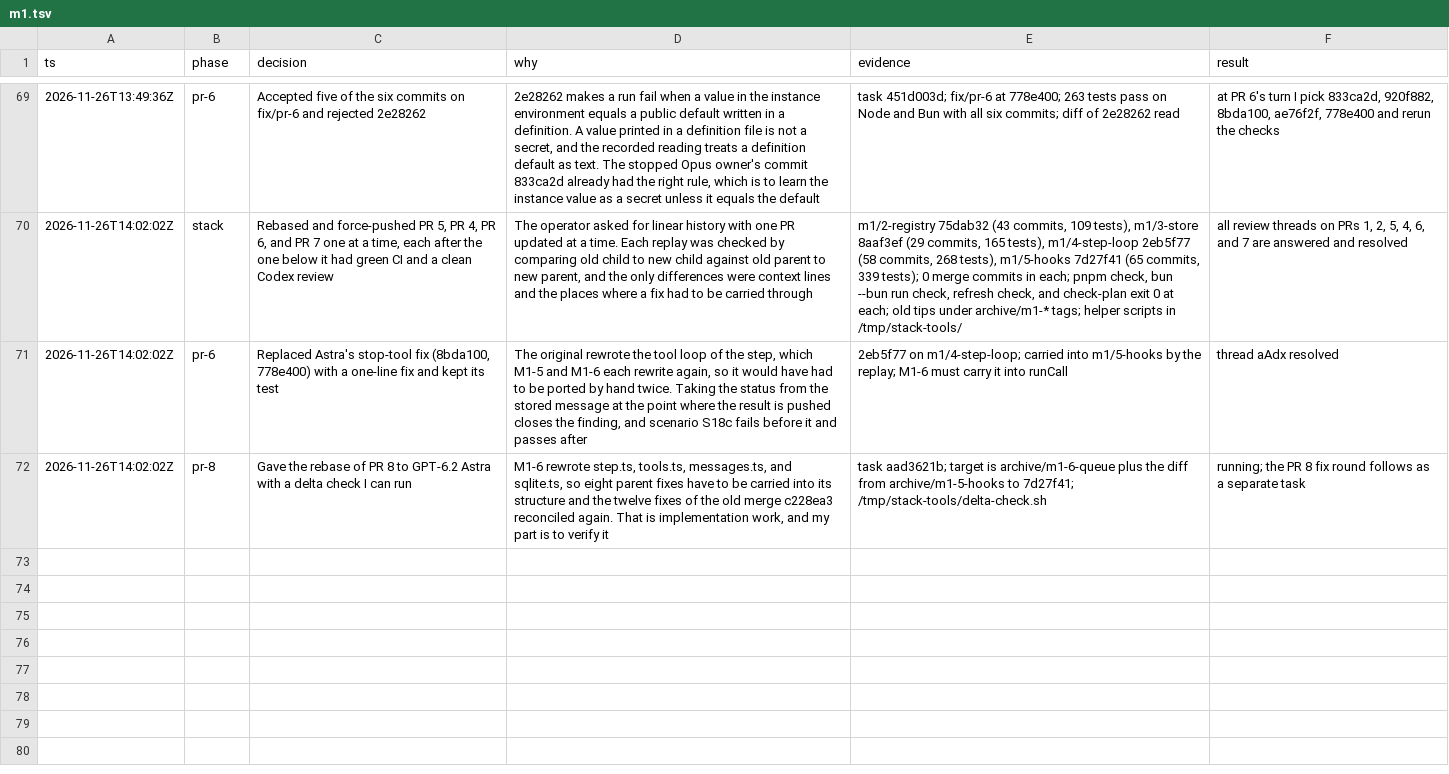
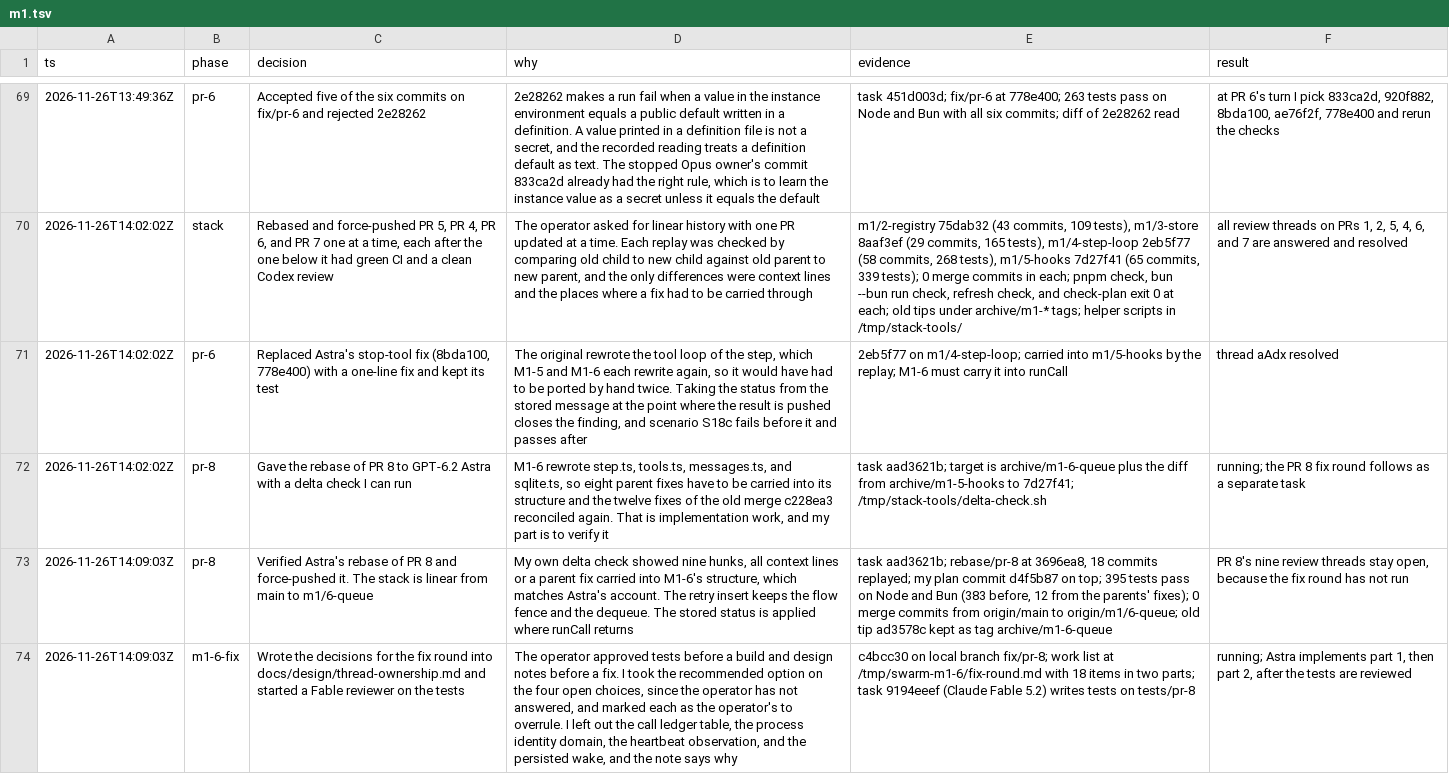
Before and after one commit to zacharytamas/spindle-runtime, a TSV file: docs/plans/trail/m1.tsv, drawn as a sheet; only a part is shown, gaps mark what is left out; the diff names each change by its address in the sheet, - before the commit and + after, or states it on an @@ line.

Commit message:
Log the rebase of PR 8 and the start of its fix round

```diff
--- a/docs/plans/trail/m1.tsv
+++ b/docs/plans/trail/m1.tsv
+row 73: 2026-11-26T14:09:03Z | pr-8 | Verified Astra's rebase of PR 8 and force-pushed it. The stack is linear from main to m1/6-queue | My own delta check showed nine hunks, all context lines or a parent fix carried into M1-6's structure, which matches Astra's account. The retry insert keeps the flow fence and the dequeue. The stored status is applied where runCall returns | task aad3621b; rebase/pr-8 at 3696ea8, 18 commits replayed; my plan commit d4f5b87 on top; 395 tests pass on Node and Bun (383 before, 12 from the parents' fixes); 0 merge commits from origin/main to origin/m1/6-queue; old tip ad3578c kept as tag archive/m1-6-queue | PR 8's nine review threads stay open, because the fix round has not run
+row 74: 2026-11-26T14:09:03Z | m1-6-fix | Wrote the decisions for the fix round into docs/design/thread-ownership.md and started a Fable reviewer on the tests | The operator approved tests before a build and design notes before a fix. I took the recommended option on the four open choices, since the operator has not answered, and marked each as the operator's to overrule. I left out the call ledger table, the process identity domain, the heartbeat observation, and the persisted wake, and the note says why | c4bcc30 on local branch fix/pr-8; work list at /tmp/swarm-m1-6/fix-round.md with 18 items in two parts; task 9194eeef (Claude Fable 5.2) writes tests on tests/pr-8 | running; Astra implements part 1, then part 2, after the tests are reviewed
```
